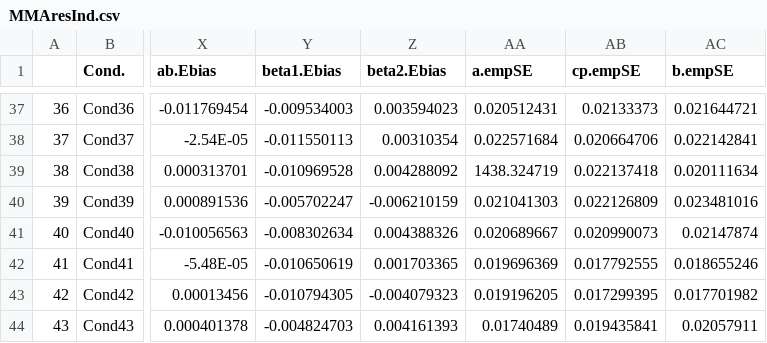
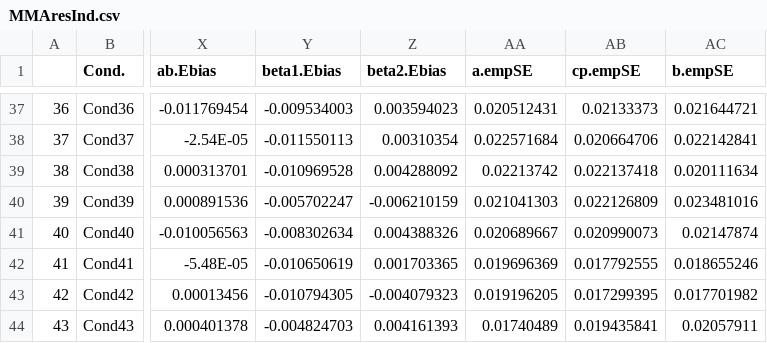
Before and after one commit to GiaLuQuant/MediationMeta-analysis_2023, a CSV file: Simulation/Main Simulation/results/MMAresInd.csv, drawn as a sheet; only a part is shown, gaps mark what is left out; the diff names each change by its address in the sheet, - before the commit and + after, or states it on an @@ line.

```diff
--- a/Simulation/Main Simulation/results/MMAresInd.csv
+++ b/Simulation/Main Simulation/results/MMAresInd.csv
-AA39 (a.empSE): 1438.324719
+AA39 (a.empSE): 0.02213742
```
Also changed, not shown: 3 other files.
